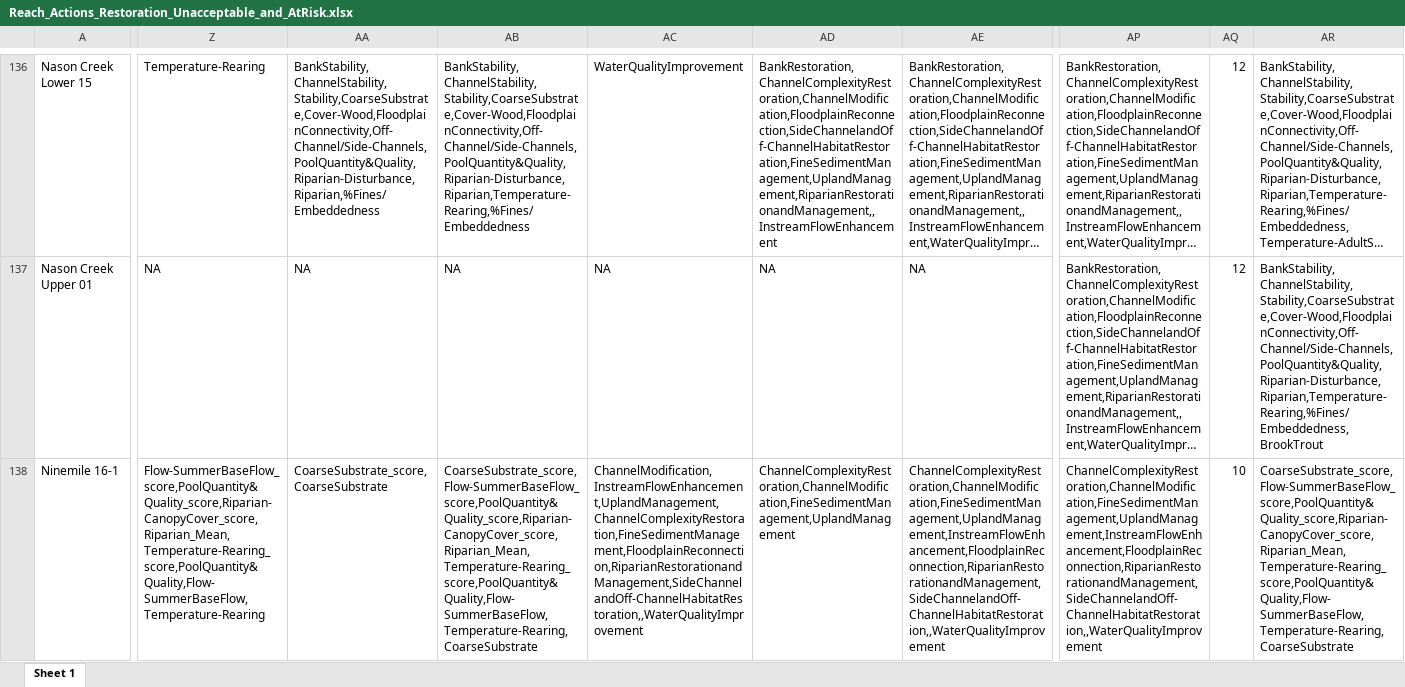
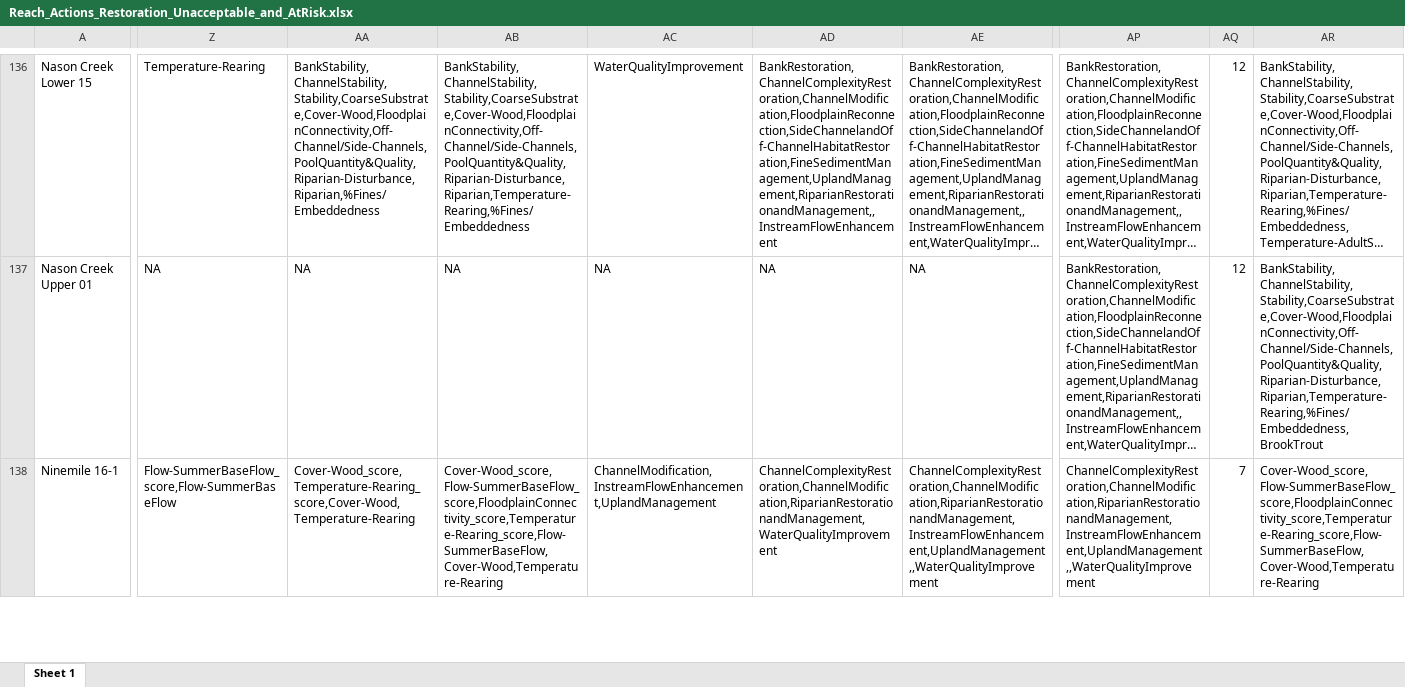
Before and after one commit to Upper-Columbia-Salmon-Recovery-Board/Prioritization_Step2_Data_R_Project, an Excel workbook: Output/Reach_Actions_Restoration_Unacceptable_and_AtRisk.xlsx, sheet Sheet 1, drawn as a sheet; only a part is shown, gaps mark what is left out; long unchanged cells end in …; values as stored, in another font and other column widths than the file's, no borders; the diff covers the shown part only; the diff names each change by its address in the sheet, - before the commit and + after, or states it on an @@ line.

```diff
--- a/Output/Reach_Actions_Restoration_Unacceptable_and_AtRisk.xlsx (sheet Sheet 1)
+++ b/Output/Reach_Actions_Restoration_Unacceptable_and_AtRisk.xlsx (sheet Sheet 1)
-Z138: Flow-SummerBaseFlow_score,PoolQuantity&Quality_score,Riparian-CanopyCover_score,Riparian_Mean,Temperature-Rearing_score,PoolQuantity&Quality,Flow-SummerBaseFlow,Temperature-Rearing
+Z138: Flow-SummerBaseFlow_score,Flow-SummerBaseFlow
-AA138: CoarseSubstrate_score,CoarseSubstrate
+AA138: Cover-Wood_score,Temperature-Rearing_score,Cover-Wood,Temperature-Rearing
-AB138: CoarseSubstrate_score,Flow-SummerBaseFlow_score,PoolQuantity&Quality_score,Riparian-CanopyCover_score,Riparian_Mean,Temperature-Rearing_score,PoolQuantity&Quality,Flow-SummerBaseFlow,Temperature-Rearing,CoarseSubstrate
+AB138: Cover-Wood_score,Flow-SummerBaseFlow_score,FloodplainConnectivity_score,Temperature-Rearing_score,Flow-SummerBaseFlow,Cover-Wood,Temperature-Rearing
-AC138: ChannelModification,InstreamFlowEnhancement,UplandManagement,ChannelComplexityRestoration,FineSedimentManagement,FloodplainReconnection,RiparianRestorationandManagement,SideChannelandOff-ChannelHabitatRestoration,,WaterQualityImprovement
+AC138: ChannelModification,InstreamFlowEnhancement,UplandManagement
-AD138: ChannelComplexityRestoration,ChannelModification,FineSedimentManagement,UplandManagement
+AD138: ChannelComplexityRestoration,ChannelModification,RiparianRestorationandManagement,WaterQualityImprovement
-AE138: ChannelComplexityRestoration,ChannelModification,FineSedimentManagement,UplandManagement,InstreamFlowEnhancement,FloodplainReconnection,RiparianRestorationandManagement,SideChannelandOff-ChannelHabitatRestoration,,WaterQualityImprovement
+AE138: ChannelComplexityRestoration,ChannelModification,RiparianRestorationandManagement,InstreamFlowEnhancement,UplandManagement,,WaterQualityImprovement
-AP138: ChannelComplexityRestoration,ChannelModification,FineSedimentManagement,UplandManagement,InstreamFlowEnhancement,FloodplainReconnection,RiparianRestorationandManagement,SideChannelandOff-ChannelHabitatRestoration,,WaterQualityImprovement
+AP138: ChannelComplexityRestoration,ChannelModification,RiparianRestorationandManagement,InstreamFlowEnhancement,UplandManagement,,WaterQualityImprovement
-AQ138: 10
+AQ138: 7
-AR138: CoarseSubstrate_score,Flow-SummerBaseFlow_score,PoolQuantity&Quality_score,Riparian-CanopyCover_score,Riparian_Mean,Temperature-Rearing_score,PoolQuantity&Quality,Flow-SummerBaseFlow,Temperature-Rearing,CoarseSubstrate
+AR138: Cover-Wood_score,Flow-SummerBaseFlow_score,FloodplainConnectivity_score,Temperature-Rearing_score,Flow-SummerBaseFlow,Cover-Wood,Temperature-Rearing
```
Also changed, not shown: 2 removed rows and 1098 edited cells elsewhere in this sheet, Data/Criteria_and_Scoring/Habitat_Quality_and_Geomorphic_Potential_Rating_Criteria.xlsx, Output/EDT_RTT_habitat_attribute_score_comparison_REACHES.xlsx, 35 other files.
